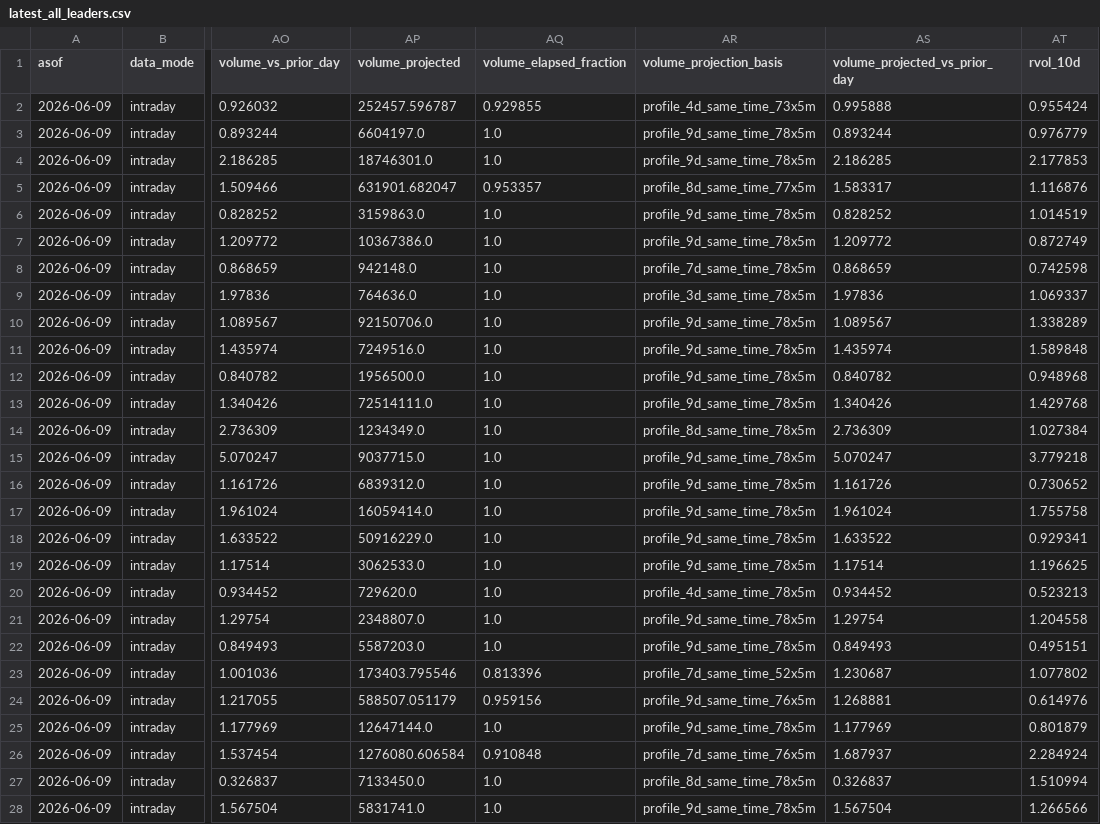
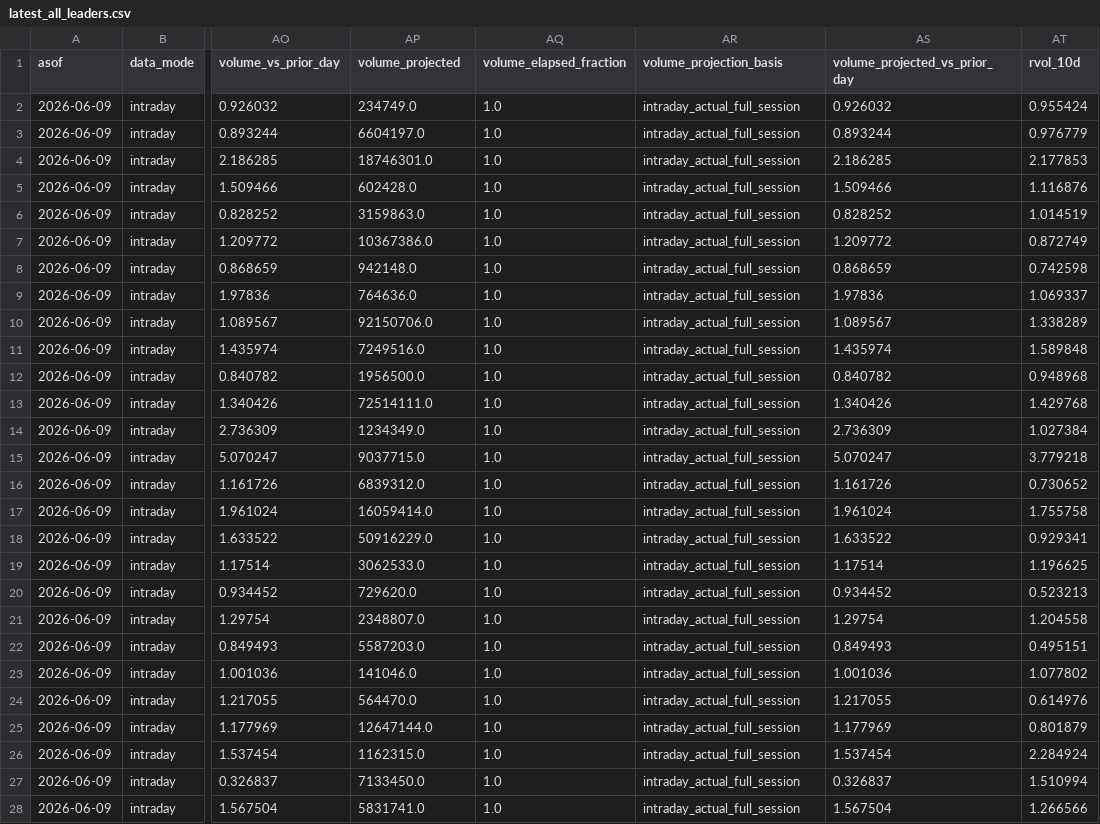
Before and after one commit to vmossini/radar-dashboard, a CSV file: latest_all_leaders.csv, drawn as a sheet; only a part is shown, gaps mark what is left out; the diff covers the shown part only; the diff names each change by its address in the sheet, - before the commit and + after, or states it on an @@ line.

```diff
--- a/latest_all_leaders.csv
+++ b/latest_all_leaders.csv
-AP2 (volume_projected): 252457.596787
+AP2 (volume_projected): 234749.0
-AQ2 (volume_elapsed_fraction): 0.929855
+AQ2 (volume_elapsed_fraction): 1.0
-AR2 (volume_projection_basis): profile_4d_same_time_73x5m
+AR2 (volume_projection_basis): intraday_actual_full_session
-AS2 (volume_projected_vs_prior_day): 0.995888
+AS2 (volume_projected_vs_prior_day): 0.926032
-AR3:AR4 (volume_projection_basis): profile_9d_same_time_78x5m
+AR3:AR4 (volume_projection_basis): intraday_actual_full_session
-AP5 (volume_projected): 631901.682047
+AP5 (volume_projected): 602428.0
-AQ5 (volume_elapsed_fraction): 0.953357
+AQ5 (volume_elapsed_fraction): 1.0
-AR5 (volume_projection_basis): profile_8d_same_time_77x5m
+AR5 (volume_projection_basis): intraday_actual_full_session
-AS5 (volume_projected_vs_prior_day): 1.583317
+AS5 (volume_projected_vs_prior_day): 1.509466
-AR6:AR7 (volume_projection_basis): profile_9d_same_time_78x5m
+AR6:AR7 (volume_projection_basis): intraday_actual_full_session
-AR8 (volume_projection_basis): profile_7d_same_time_78x5m
+AR8 (volume_projection_basis): intraday_actual_full_session
-AR9 (volume_projection_basis): profile_3d_same_time_78x5m
+AR9 (volume_projection_basis): intraday_actual_full_session
-AR10:AR13 (volume_projection_basis): profile_9d_same_time_78x5m
+AR10:AR13 (volume_projection_basis): intraday_actual_full_session
-AR14 (volume_projection_basis): profile_8d_same_time_78x5m
+AR14 (volume_projection_basis): intraday_actual_full_session
-AR15:AR19 (volume_projection_basis): profile_9d_same_time_78x5m
+AR15:AR19 (volume_projection_basis): intraday_actual_full_session
-AR20 (volume_projection_basis): profile_4d_same_time_78x5m
+AR20 (volume_projection_basis): intraday_actual_full_session
-AR21:AR22 (volume_projection_basis): profile_9d_same_time_78x5m
+AR21:AR22 (volume_projection_basis): intraday_actual_full_session
-AP23 (volume_projected): 173403.795546
+AP23 (volume_projected): 141046.0
-AQ23 (volume_elapsed_fraction): 0.813396
+AQ23 (volume_elapsed_fraction): 1.0
-AR23 (volume_projection_basis): profile_7d_same_time_52x5m
+AR23 (volume_projection_basis): intraday_actual_full_session
-AS23 (volume_projected_vs_prior_day): 1.230687
+AS23 (volume_projected_vs_prior_day): 1.001036
-AP24 (volume_projected): 588507.051179
+AP24 (volume_projected): 564470.0
-AQ24 (volume_elapsed_fraction): 0.959156
+AQ24 (volume_elapsed_fraction): 1.0
-AR24 (volume_projection_basis): profile_9d_same_time_76x5m
+AR24 (volume_projection_basis): intraday_actual_full_session
-AS24 (volume_projected_vs_prior_day): 1.268881
+AS24 (volume_projected_vs_prior_day): 1.217055
-AR25 (volume_projection_basis): profile_9d_same_time_78x5m
+AR25 (volume_projection_basis): intraday_actual_full_session
-AP26 (volume_projected): 1276080.606584
+AP26 (volume_projected): 1162315.0
-AQ26 (volume_elapsed_fraction): 0.910848
+AQ26 (volume_elapsed_fraction): 1.0
-AR26 (volume_projection_basis): profile_7d_same_time_76x5m
+AR26 (volume_projection_basis): intraday_actual_full_session
-AS26 (volume_projected_vs_prior_day): 1.687937
+AS26 (volume_projected_vs_prior_day): 1.537454
-AR27 (volume_projection_basis): profile_8d_same_time_78x5m
+AR27 (volume_projection_basis): intraday_actual_full_session
-AR28 (volume_projection_basis): profile_9d_same_time_78x5m
+AR28 (volume_projection_basis): intraday_actual_full_session
```
Also changed, not shown: 100 edited cells elsewhere in this file, latest_leaders_consolidating.csv, signal_journal.csv, 1 other file.
